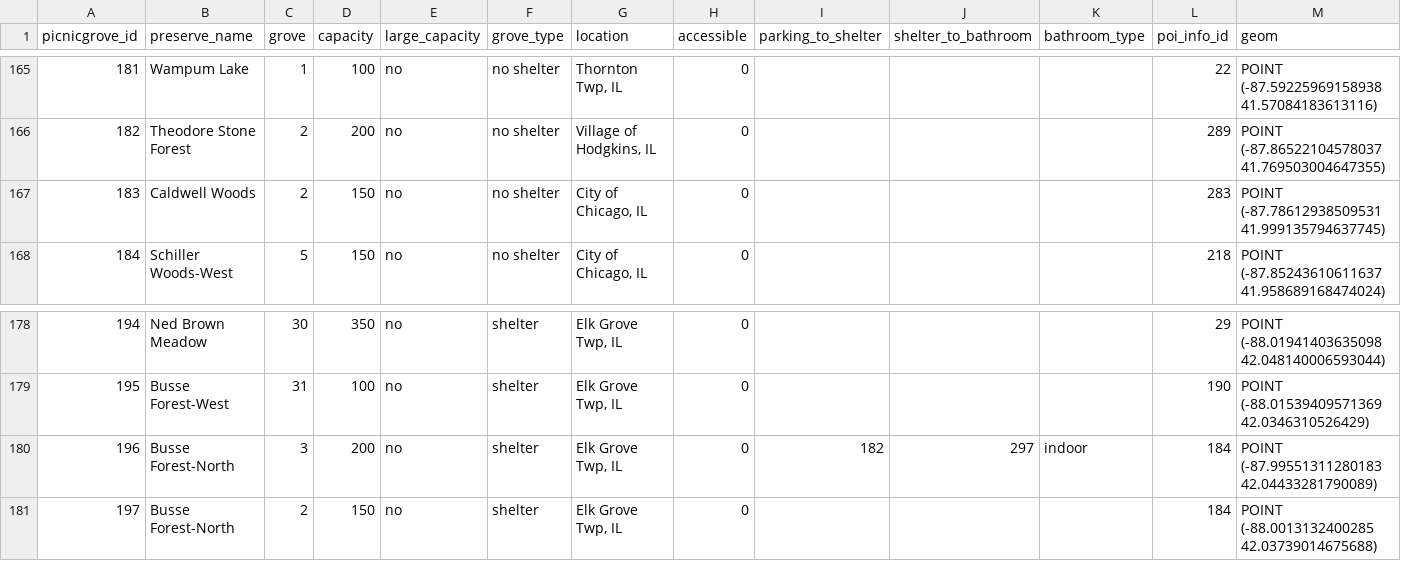
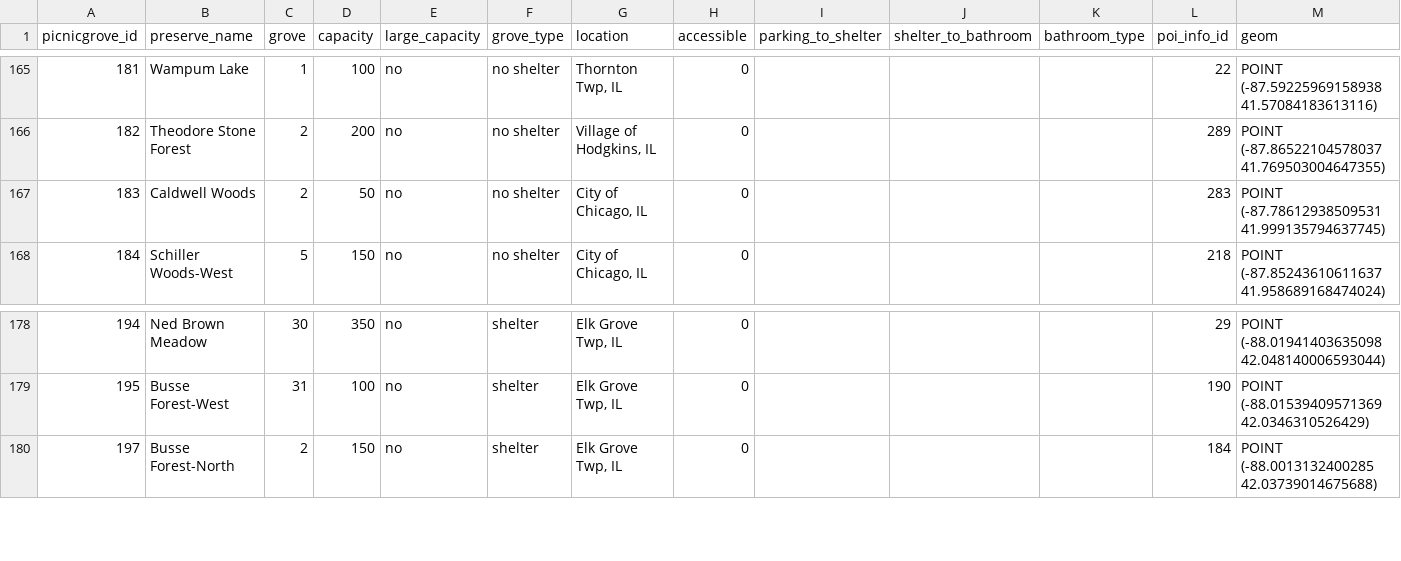
Before and after one commit to fpdcc/webmap_data_updates, a CSV file: map data/picnicgroves.csv, drawn as a sheet; only a part is shown, gaps mark what is left out.

```diff
--- a/map data/picnicgroves.csv
+++ b/map data/picnicgroves.csv
@@ -166,3 +166,3 @@
 182,Theodore Stone Forest,2,200,no,no shelter,"Village of Hodgkins, IL",0,,,,289,POINT (-87.86522104578037 41.769503004647355)
-183,Caldwell Woods,2,150,no,no shelter,"City of Chicago, IL",0,,,,283,POINT (-87.78612938509531 41.999135794637745)
+183,Caldwell Woods,2,50,no,no shelter,"City of Chicago, IL",0,,,,283,POINT (-87.78612938509531 41.999135794637745)
 184,Schiller Woods-West,5,150,no,no shelter,"City of Chicago, IL",0,,,,218,POINT (-87.85243610611637 41.958689168474024)
@@ -179,3 +179,2 @@
 195,Busse Forest-West,31,100,no,shelter,"Elk Grove Twp, IL",0,,,,190,POINT (-88.01539409571369 42.0346310526429)
-196,Busse Forest-North,3,200,no,shelter,"Elk Grove Twp, IL",0,182,297,indoor,184,POINT (-87.99551311280183 42.04433281790089)
 197,Busse Forest-North,2,150,no,shelter,"Elk Grove Twp, IL",0,,,,184,POINT (-88.0013132400285 42.03739014675688)
```
Also changed, not shown: map data/activities.csv, map data/poi_desc.csv, 2 other files.
